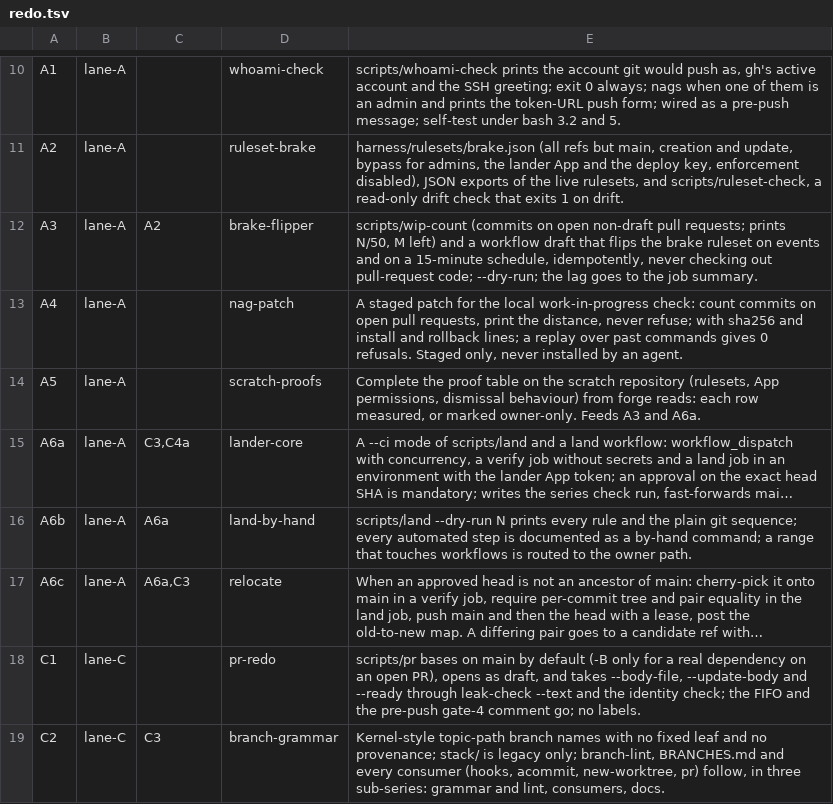
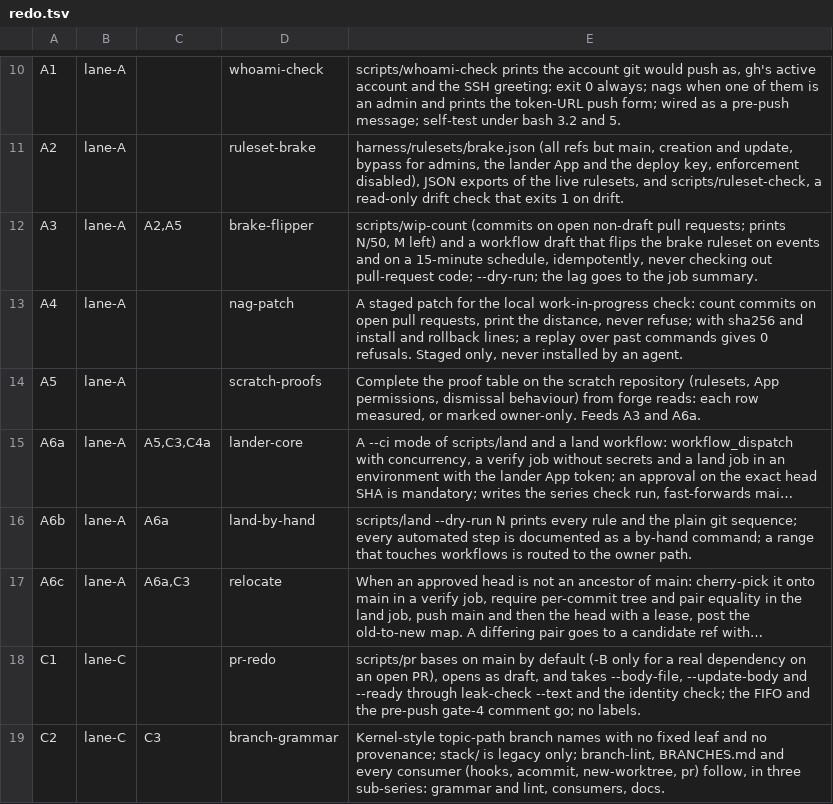
Before and after one commit to fpl-org/fpl, a TSV file: .agents/tasks/redo.tsv, drawn as a sheet; only a part is shown, gaps mark what is left out; long unchanged cells end in …; the diff names each change by its address in the sheet, - before the commit and + after, or states it on an @@ line.

```diff
--- a/.agents/tasks/redo.tsv
+++ b/.agents/tasks/redo.tsv
-C12: A2
+C12: A2,A5
-C15: C3,C4a
+C15: A5,C3,C4a
```
